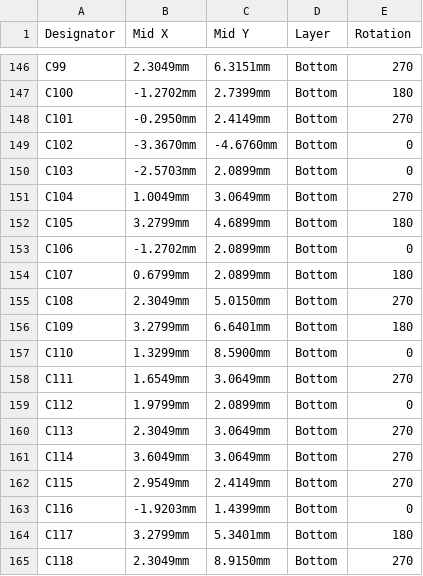
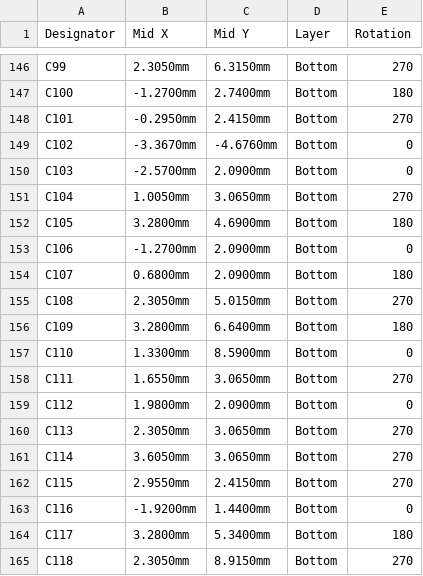
Before and after one commit to Abse2001/rk3566-lpddr4-module, a CSV file: fab/cpl.csv, drawn as a sheet; only a part is shown, gaps mark what is left out; the diff covers the shown part only; the diff names each change by its address in the sheet, - before the commit and + after, or states it on an @@ line.

```diff
--- a/fab/cpl.csv
+++ b/fab/cpl.csv
-B146 (Mid X): 2.3049mm
+B146 (Mid X): 2.3050mm
-C146 (Mid Y): 6.3151mm
+C146 (Mid Y): 6.3150mm
-B147 (Mid X): -1.2702mm
+B147 (Mid X): -1.2700mm
-C147 (Mid Y): 2.7399mm
+C147 (Mid Y): 2.7400mm
-C148 (Mid Y): 2.4149mm
+C148 (Mid Y): 2.4150mm
-B150 (Mid X): -2.5703mm
+B150 (Mid X): -2.5700mm
-C150 (Mid Y): 2.0899mm
+C150 (Mid Y): 2.0900mm
-B151 (Mid X): 1.0049mm
+B151 (Mid X): 1.0050mm
-C151 (Mid Y): 3.0649mm
+C151 (Mid Y): 3.0650mm
-B152 (Mid X): 3.2799mm
+B152 (Mid X): 3.2800mm
-C152 (Mid Y): 4.6899mm
+C152 (Mid Y): 4.6900mm
-B153 (Mid X): -1.2702mm
+B153 (Mid X): -1.2700mm
-C153:C154 (Mid Y): 2.0899mm
+C153:C154 (Mid Y): 2.0900mm
-B154 (Mid X): 0.6799mm
+B154 (Mid X): 0.6800mm
-B155 (Mid X): 2.3049mm
+B155 (Mid X): 2.3050mm
-B156 (Mid X): 3.2799mm
+B156 (Mid X): 3.2800mm
-C156 (Mid Y): 6.6401mm
+C156 (Mid Y): 6.6400mm
-B157 (Mid X): 1.3299mm
+B157 (Mid X): 1.3300mm
-B158 (Mid X): 1.6549mm
+B158 (Mid X): 1.6550mm
-C158 (Mid Y): 3.0649mm
+C158 (Mid Y): 3.0650mm
-B159 (Mid X): 1.9799mm
+B159 (Mid X): 1.9800mm
-C159 (Mid Y): 2.0899mm
+C159 (Mid Y): 2.0900mm
-B160 (Mid X): 2.3049mm
+B160 (Mid X): 2.3050mm
-C160:C161 (Mid Y): 3.0649mm
+C160:C161 (Mid Y): 3.0650mm
-B161 (Mid X): 3.6049mm
+B161 (Mid X): 3.6050mm
-B162 (Mid X): 2.9549mm
+B162 (Mid X): 2.9550mm
-C162 (Mid Y): 2.4149mm
+C162 (Mid Y): 2.4150mm
-B163 (Mid X): -1.9203mm
+B163 (Mid X): -1.9200mm
-C163 (Mid Y): 1.4399mm
+C163 (Mid Y): 1.4400mm
-B164 (Mid X): 3.2799mm
+B164 (Mid X): 3.2800mm
-C164 (Mid Y): 5.3401mm
+C164 (Mid Y): 5.3400mm
-B165 (Mid X): 2.3049mm
+B165 (Mid X): 2.3050mm
```
Also changed, not shown: 51 edited cells elsewhere in this file, 20 other files.
